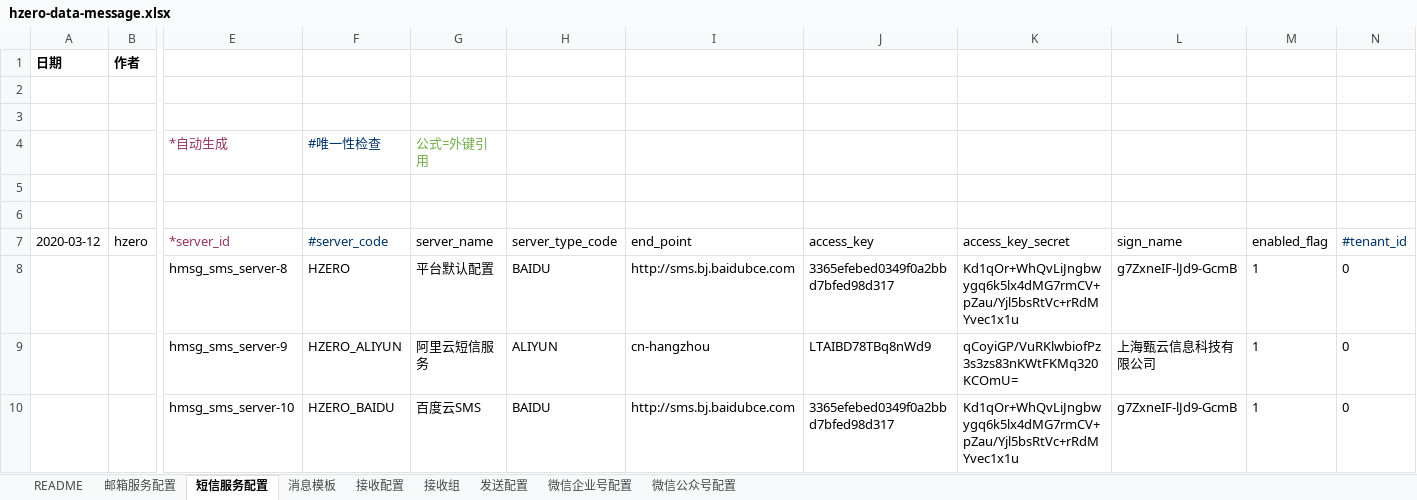
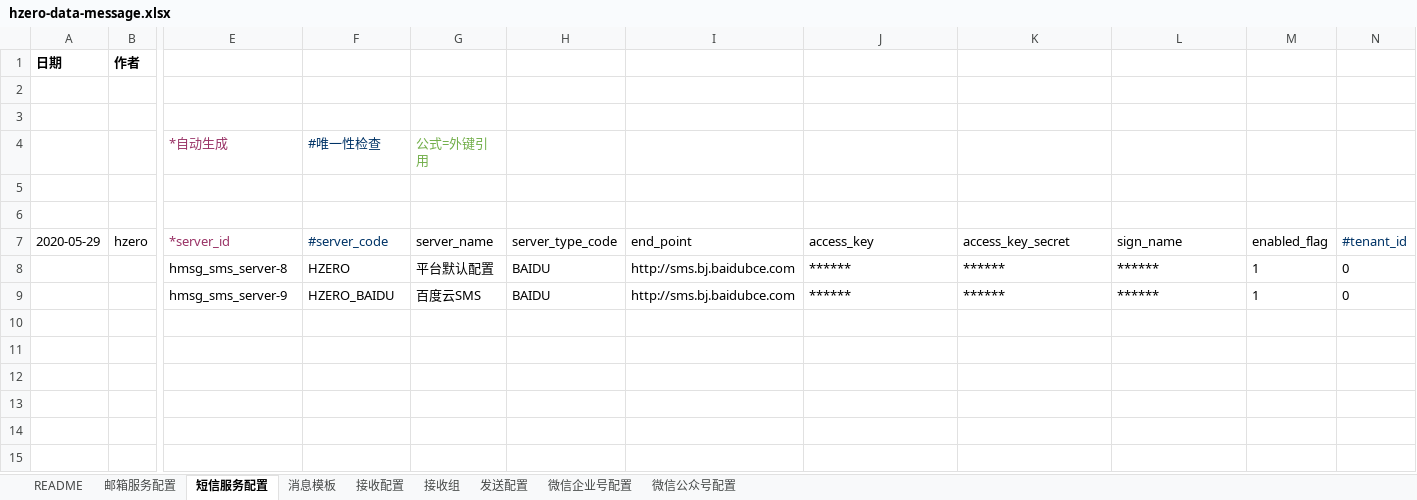
Before and after one commit to open-hand/choerodon-message, an Excel workbook: src/main/resources/script/db/init-data/hzero_message/hzero_message/hzero-data-message.xlsx, sheet 短信服务配置, drawn as a sheet; only a part is shown, gaps mark what is left out; values as stored, in another font and other column widths than the file's, no borders; removed rows and columns are numbered as before the commit, all else as after; rows hold the shown columns only; the diff names each change by its address in the sheet, - before the commit and + after, or states it on an @@ line.

```diff
--- a/src/main/resources/script/db/init-data/hzero_message/hzero_message/hzero-data-message.xlsx (sheet 短信服务配置)
+++ b/src/main/resources/script/db/init-data/hzero_message/hzero_message/hzero-data-message.xlsx (sheet 短信服务配置)
-A7: 2020-03-12
+A7: 2020-05-29
-J8 (access_key): 3365efebed0349f0a2bbd7bfed98d317
+J8 (access_key): ******
-K8 (access_key_secret): Kd1qOr+WhQvLiJngbwygq6k5lx4dMG7rmCV+pZau/Yjl5bsRtVc+rRdMYvec1x1u
+K8 (access_key_secret): ******
-L8 (sign_name): g7ZxneIF-lJd9-GcmB
+L8 (sign_name): ******
-row 9:  |  | hmsg_sms_server-9 | HZERO_ALIYUN | 阿里云短信服务 | ALIYUN | cn-hangzhou | LTAIBD78TBq8nWd9 | qCoyiGP/VuRKlwbiofPz3s3zs83nKWtFKMq320KCOmU= | 上海甄云信息科技有限公司 | 1 | 0
-E9 (*server_id): hmsg_sms_server-10
+E9 (*server_id): hmsg_sms_server-9
-J9 (access_key): 3365efebed0349f0a2bbd7bfed98d317
+J9 (access_key): ******
-K9 (access_key_secret): Kd1qOr+WhQvLiJngbwygq6k5lx4dMG7rmCV+pZau/Yjl5bsRtVc+rRdMYvec1x1u
+K9 (access_key_secret): ******
-L9 (sign_name): g7ZxneIF-lJd9-GcmB
+L9 (sign_name): ******
```
Also changed, not shown: sheet 邮箱服务配置, sheet 发送配置, sheet 消息模板, sheet 接收组, sheet 微信公众号配置, sheet 微信企业号配置, 1 more sheet, src/main/resources/script/db/init-data/hzero_message/hzero_platform/hzero-iam-menu.xlsx, src/main/resources/script/db/init-data/hzero_message/hzero_platform/hzero-platform-lov.xlsx, 4 other files.
